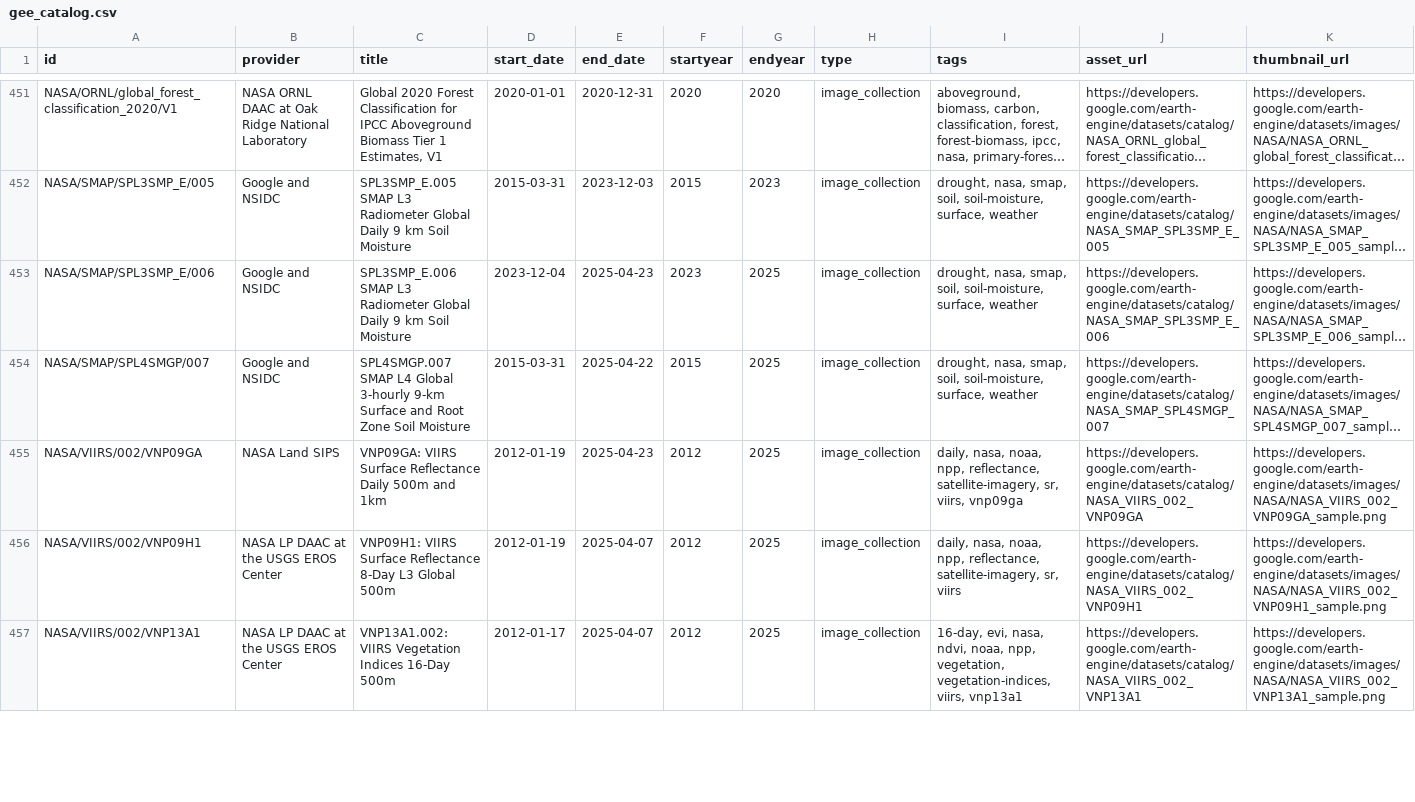
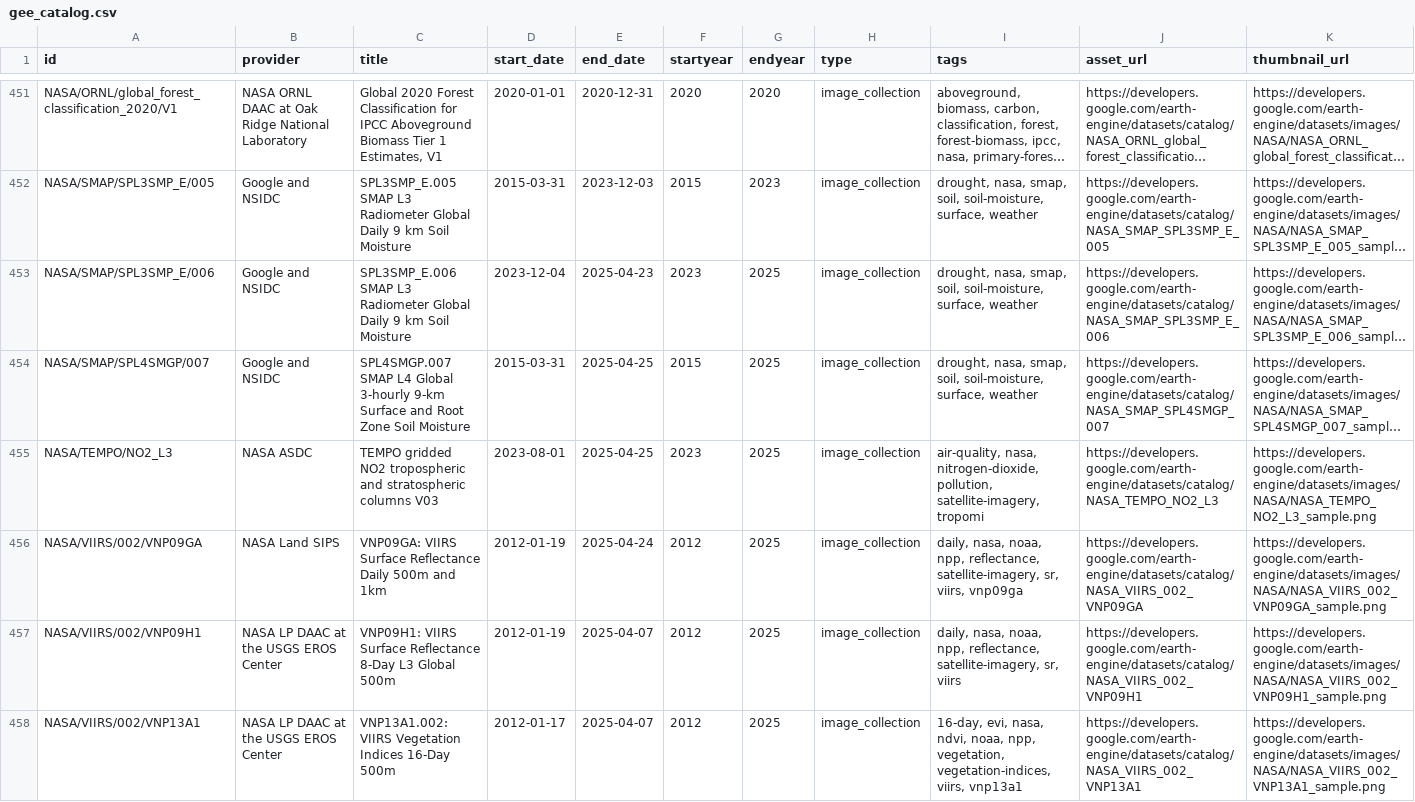
Before and after one commit to llgpolm/ioscanner0, a CSV file: gee_catalog.csv, drawn as a sheet; only a part is shown, gaps mark what is left out; long unchanged cells end in …; addresses are those after the commit; the diff covers the shown part only; the diff names each change by its address in the sheet, - before the commit and + after, or states it on an @@ line.

Commit message:
updated datasets 2025-04-29 UTC

```diff
--- a/gee_catalog.csv
+++ b/gee_catalog.csv
-E454 (end_date): 2025-04-22
+E454 (end_date): 2025-04-25
+row 455: NASA/TEMPO/NO2_L3 | NASA ASDC | TEMPO gridded NO2 tropospheric and stratospheric columns V03 | 2023-08-01 | 2025-04-25 | 2023 | 2025 | image_collection | air-quality, nasa, nitrogen-dioxide, pollution, satellite-imagery, tropomi | https://developers.google.com/earth-engine/datasets/catalog/NASA_TEMPO_NO2_L3 | https://developers.google.com/earth-engine/datasets/images/NASA/NASA_TEMPO_NO2_L3_sample.png
-E456 (end_date): 2025-04-23
+E456 (end_date): 2025-04-24
```
Also changed, not shown: 78 edited cells elsewhere in this file, 3 other files.
